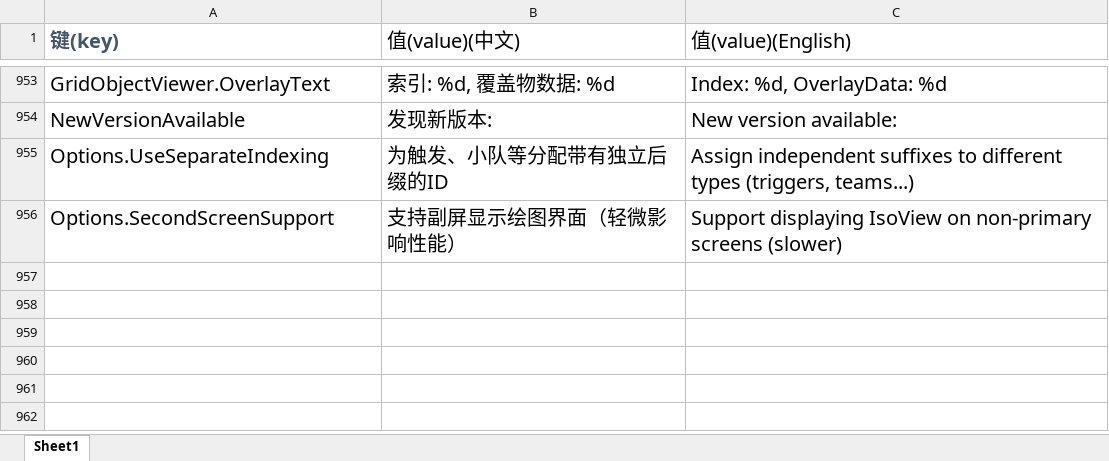
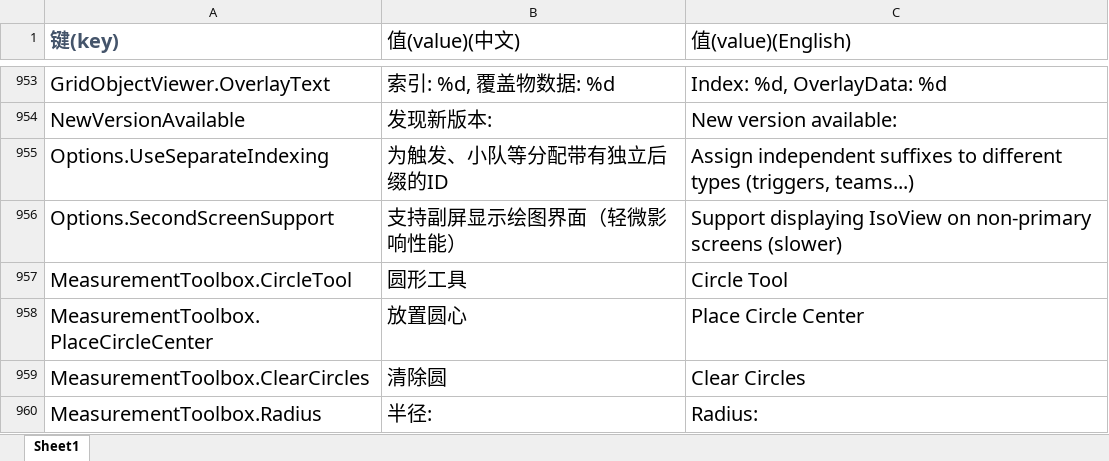
Before and after one commit to handama/FA2sp, an Excel workbook: Supplementary/文档/FALanguage新增标签.xlsx, sheet Sheet1, drawn as a sheet; only a part is shown, gaps mark what is left out; values as stored, in another font and other column widths than the file's, no borders; the diff names each change by its address in the sheet, - before the commit and + after, or states it on an @@ line.

Commit message:
add circle tool

```diff
--- a/Supplementary/文档/FALanguage新增标签.xlsx (sheet Sheet1)
+++ b/Supplementary/文档/FALanguage新增标签.xlsx (sheet Sheet1)
+row 957: MeasurementToolbox.CircleTool | 圆形工具 | Circle Tool
+row 958: MeasurementToolbox.PlaceCircleCenter | 放置圆心 | Place Circle Center
+row 959: MeasurementToolbox.ClearCircles | 清除圆 | Clear Circles
+row 960: MeasurementToolbox.Radius | 半径: | Radius:
```
Also changed, not shown: 9 other files.
